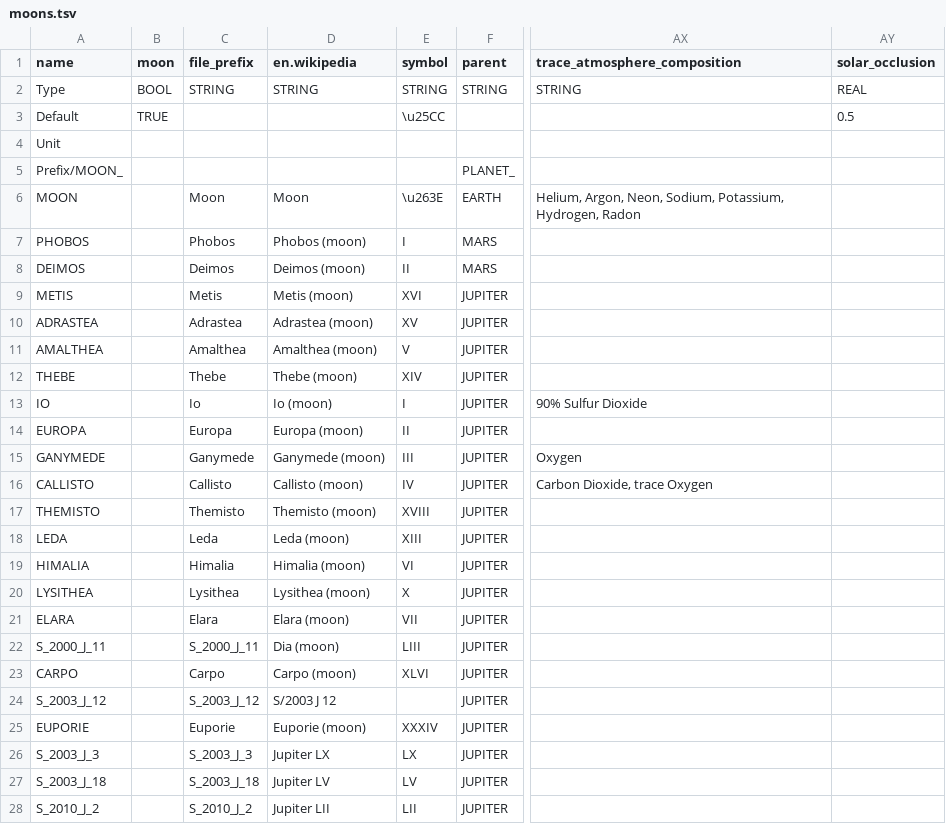
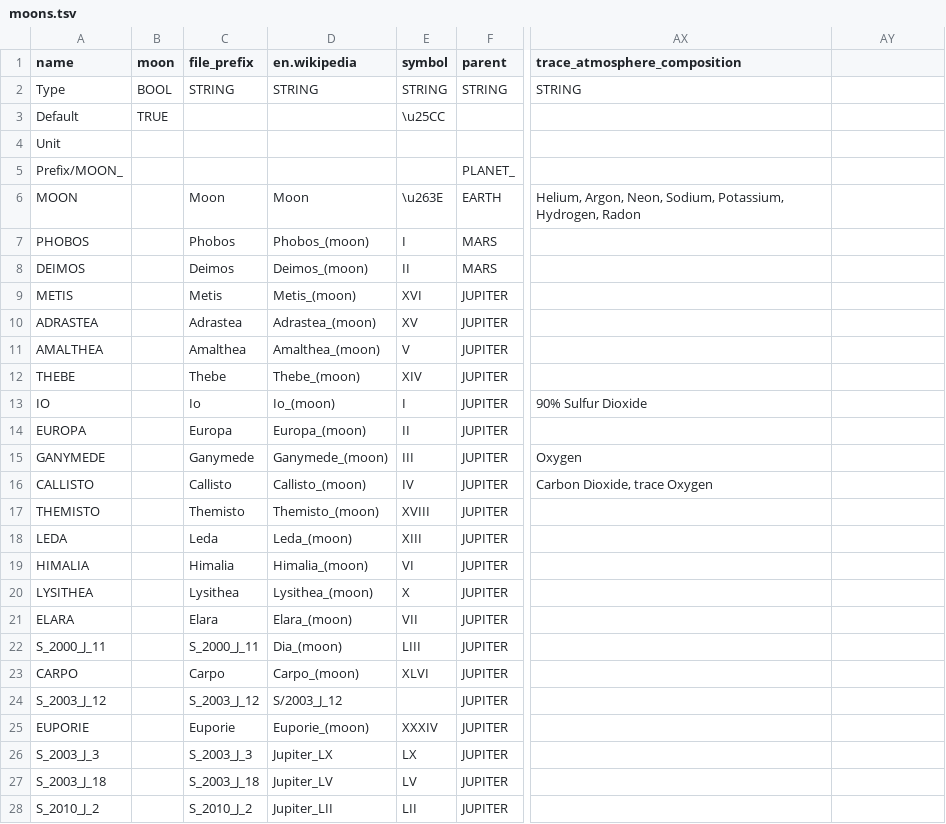
Before and after one commit to ivoyager/ivoyager, a TSV file: data/solar_system/moons.tsv, drawn as a sheet; only a part is shown, gaps mark what is left out; the diff covers the shown part only; the diff names each change by its address in the sheet, - before the commit and + after, or states it on an @@ line.

```diff
--- a/data/solar_system/moons.tsv
+++ b/data/solar_system/moons.tsv
-AY1: solar_occlusion
+AY1: (empty)
-AY2: REAL
+AY2: (empty)
-AY3: 0.5
+AY3: (empty)
-D7 (en.wikipedia): Phobos (moon)
+D7 (en.wikipedia): Phobos_(moon)
-D8 (en.wikipedia): Deimos (moon)
+D8 (en.wikipedia): Deimos_(moon)
-D9 (en.wikipedia): Metis (moon)
+D9 (en.wikipedia): Metis_(moon)
-D10 (en.wikipedia): Adrastea (moon)
+D10 (en.wikipedia): Adrastea_(moon)
-D11 (en.wikipedia): Amalthea (moon)
+D11 (en.wikipedia): Amalthea_(moon)
-D12 (en.wikipedia): Thebe (moon)
+D12 (en.wikipedia): Thebe_(moon)
-D13 (en.wikipedia): Io (moon)
+D13 (en.wikipedia): Io_(moon)
-D14 (en.wikipedia): Europa (moon)
+D14 (en.wikipedia): Europa_(moon)
-D15 (en.wikipedia): Ganymede (moon)
+D15 (en.wikipedia): Ganymede_(moon)
-D16 (en.wikipedia): Callisto (moon)
+D16 (en.wikipedia): Callisto_(moon)
-D17 (en.wikipedia): Themisto (moon)
+D17 (en.wikipedia): Themisto_(moon)
-D18 (en.wikipedia): Leda (moon)
+D18 (en.wikipedia): Leda_(moon)
-D19 (en.wikipedia): Himalia (moon)
+D19 (en.wikipedia): Himalia_(moon)
-D20 (en.wikipedia): Lysithea (moon)
+D20 (en.wikipedia): Lysithea_(moon)
-D21 (en.wikipedia): Elara (moon)
+D21 (en.wikipedia): Elara_(moon)
-D22 (en.wikipedia): Dia (moon)
+D22 (en.wikipedia): Dia_(moon)
-D23 (en.wikipedia): Carpo (moon)
+D23 (en.wikipedia): Carpo_(moon)
-D24 (en.wikipedia): S/2003 J 12
+D24 (en.wikipedia): S/2003_J_12
-D25 (en.wikipedia): Euporie (moon)
+D25 (en.wikipedia): Euporie_(moon)
-D26 (en.wikipedia): Jupiter LX
+D26 (en.wikipedia): Jupiter_LX
-D27 (en.wikipedia): Jupiter LV
+D27 (en.wikipedia): Jupiter_LV
-D28 (en.wikipedia): Jupiter LII
+D28 (en.wikipedia): Jupiter_LII
```
Also changed, not shown: 143 edited cells elsewhere in this file, data/solar_system/planets.tsv, data/text/entities_text.csv, 3 other files.
